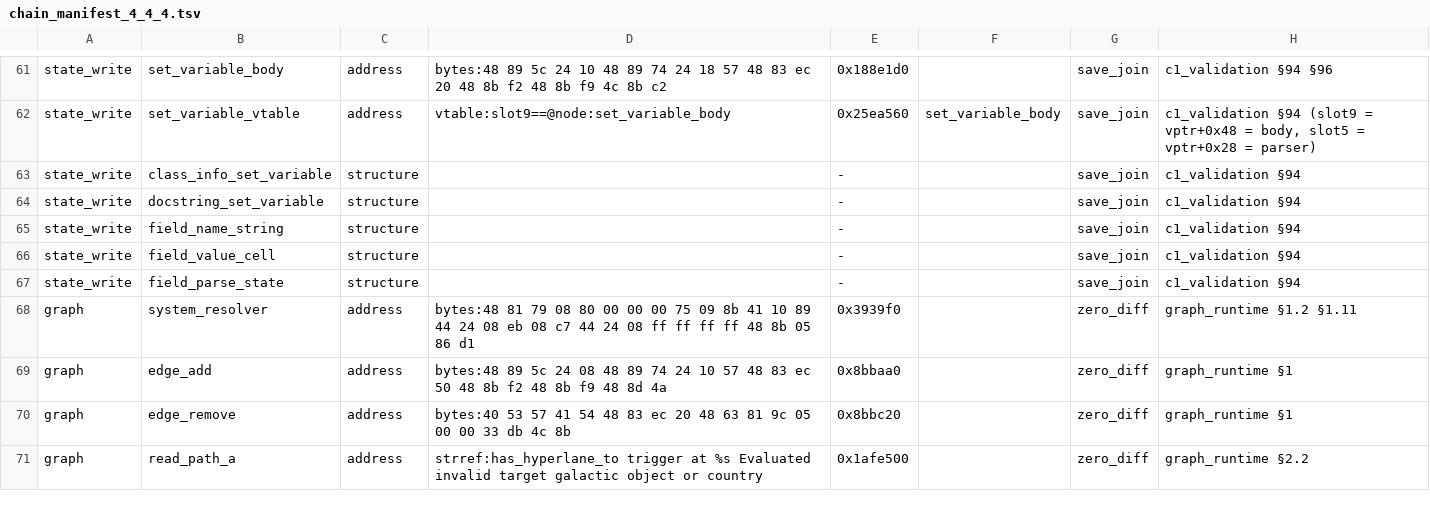
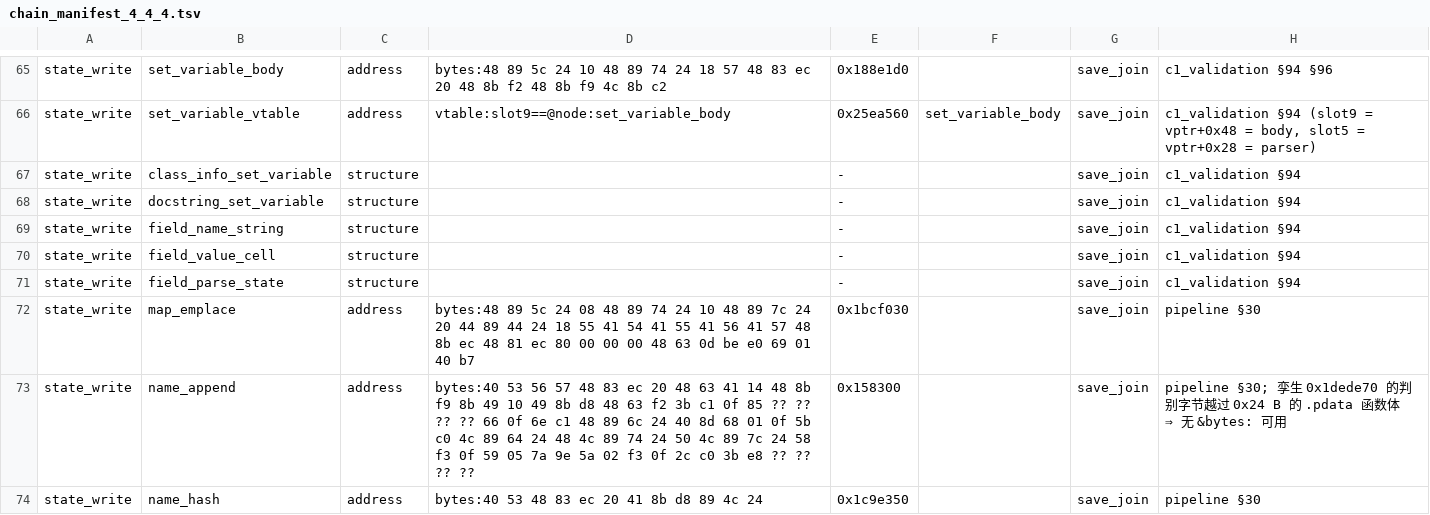
Before and after one commit to loficore/Neo-Stellaris, a TSV file: evidence/xrefs/chain_manifest_4_4_4.tsv, drawn as a sheet; only a part is shown, gaps mark what is left out; the shorter side is filled out with more unchanged rows; the diff covers the shown part only; the diff names each change by its address in the sheet, - before the commit and + after, or states it on an @@ line.

Commit message:
feat(chain): 登记 10 个函数入口(bytes: 配方,4.4.4 落点已核)
register: log_emitter 0x1c91c30 / class_info_deleter 0x34c090 / trigger_instantiate 0x349ae0
dispatch: log_effect_exec 0x185bf60(128 B,孪生 0x1af5690 前 96 B 相同)
state_write: map_emplace 0x1bcf030 / name_append 0x158300 / name_hash 0x1c9e350 +
  game_date_year 0x9af340 / day_of_year 0x9af2c0 / day_index 0x9af3b0
(三个日期访问器是 #55 带进来的常量,计划正文没点名;归到最近的能力链 state_write)

```diff
--- a/evidence/xrefs/chain_manifest_4_4_4.tsv
+++ b/evidence/xrefs/chain_manifest_4_4_4.tsv
+row 72: state_write | map_emplace | address | bytes:48 89 5c 24 08 48 89 74 24 10 48 89 7c 24 20 44 89 44 24 18 55 41 54 41 55 41 56 41 57 48 8b ec 48 81 ec 80 00 00 00 48 63 0d be e0 69 01 40 b7 | 0x1bcf030 |  | save_join | pipeline §30
+row 73: state_write | name_append | address | bytes:40 53 56 57 48 83 ec 20 48 63 41 14 48 8b f9 8b 49 10 49 8b d8 48 63 f2 3b c1 0f 85 ?? ?? ?? ?? 66 0f 6e c1 48 89 6c 24 40 8d 68 01 0f 5b c0 4c 89 64 24 48 4c 89 74 24 50 4c 89 7c 24 58 f3 0f 59 05 7a 9e 5a 02 f3 0f 2c c0 3b e8 ?? ?? ?? ?? | 0x158300 |  | save_join | pipeline §30; 孪生 0x1dede70 的判别字节越过 0x24 B 的 .pdata 函数体 ⇒ 无 &bytes: 可用
+row 74: state_write | name_hash | address | bytes:40 53 48 83 ec 20 41 8b d8 89 4c 24 | 0x1c9e350 |  | save_join | pipeline §30
```
Also changed, not shown: 7 added rows elsewhere in this file.
